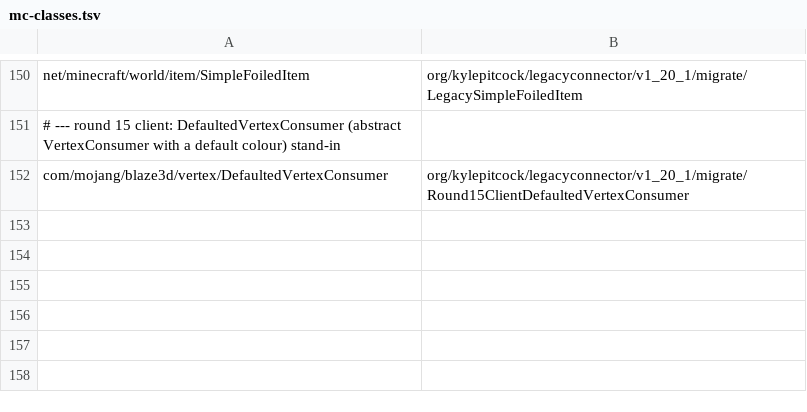
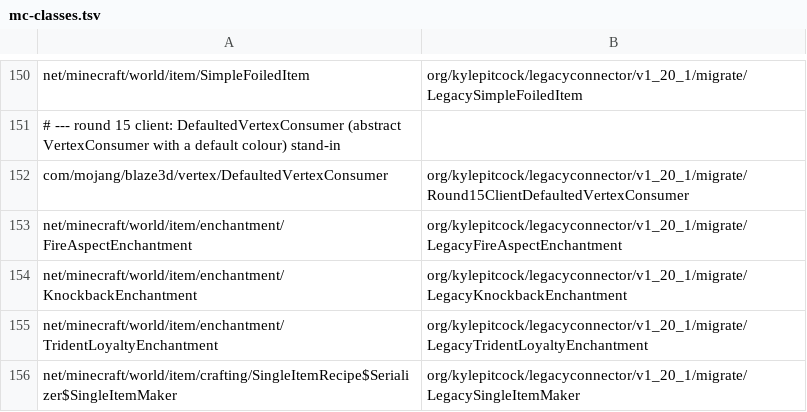
Before and after one commit to kylepitcock/Legacy-Connector, a TSV file: loader/src/main/resources/legacyconnector/forward/1.20.1/mc-classes.tsv, drawn as a sheet; only a part is shown, gaps mark what is left out.

```diff
--- a/loader/src/main/resources/legacyconnector/forward/1.20.1/mc-classes.tsv
+++ b/loader/src/main/resources/legacyconnector/forward/1.20.1/mc-classes.tsv
@@ -152 +152,5 @@ net/minecraft/world/item/SimpleFoiledItem	org/kylepitcock/legacyconnector/v1_20_
 com/mojang/blaze3d/vertex/DefaultedVertexConsumer	org/kylepitcock/legacyconnector/v1_20_1/migrate/Round15ClientDefaultedVertexConsumer
+net/minecraft/world/item/enchantment/FireAspectEnchantment	org/kylepitcock/legacyconnector/v1_20_1/migrate/LegacyFireAspectEnchantment
+net/minecraft/world/item/enchantment/KnockbackEnchantment	org/kylepitcock/legacyconnector/v1_20_1/migrate/LegacyKnockbackEnchantment
+net/minecraft/world/item/enchantment/TridentLoyaltyEnchantment	org/kylepitcock/legacyconnector/v1_20_1/migrate/LegacyTridentLoyaltyEnchantment
+net/minecraft/world/item/crafting/SingleItemRecipe$Serializer$SingleItemMaker	org/kylepitcock/legacyconnector/v1_20_1/migrate/LegacySingleItemMaker
```
Also changed, not shown: loader/src/main/resources/legacyconnector/forward/1.20.1/mc-bridges.tsv, loader/src/main/resources/legacyconnector/forward/1.20.1/mc-calls.tsv, 7 other files.
